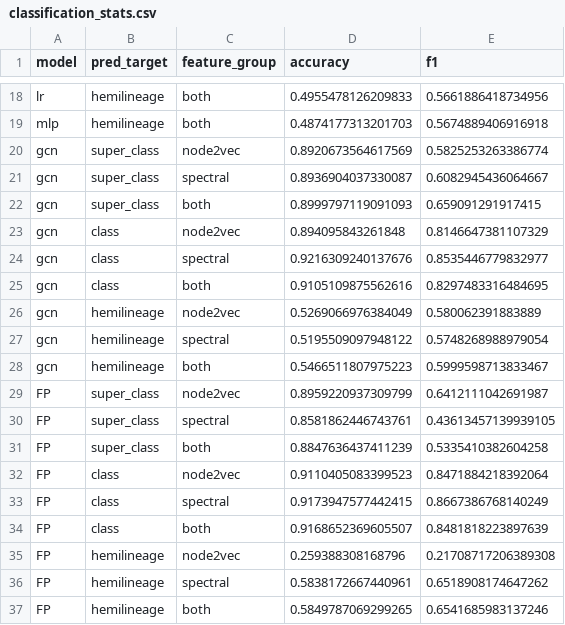
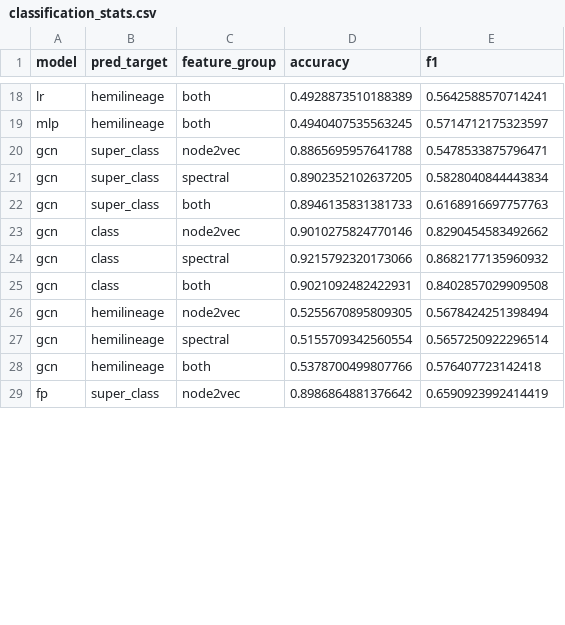
Before and after one commit to ernestoBocini/Drosophila-Brain-Wiring-Diagram-GAT, a CSV file: data/models/classification_stats.csv, drawn as a sheet; only a part is shown, gaps mark what is left out; removed rows and columns are numbered as before the commit, all else as after; the diff covers the shown part only; the diff names each change by its address in the sheet, - before the commit and + after, or states it on an @@ line.

```diff
--- a/data/models/classification_stats.csv
+++ b/data/models/classification_stats.csv
-D18 (accuracy): 0.4955478126209833
+D18 (accuracy): 0.4928873510188389
-E18 (f1): 0.5661886418734956
+E18 (f1): 0.5642588570714241
-D19 (accuracy): 0.4874177313201703
+D19 (accuracy): 0.4940407535563245
-E19 (f1): 0.5674889406916918
+E19 (f1): 0.5714712175323597
-D20 (accuracy): 0.8920673564617569
+D20 (accuracy): 0.8865695957641788
-E20 (f1): 0.5825253263386774
+E20 (f1): 0.5478533875796471
-D21 (accuracy): 0.8936904037330087
+D21 (accuracy): 0.8902352102637205
-E21 (f1): 0.6082945436064667
+E21 (f1): 0.5828040844443834
-D22 (accuracy): 0.8999797119091093
+D22 (accuracy): 0.8946135831381733
-E22 (f1): 0.659091291917415
+E22 (f1): 0.6168916697757763
-D23 (accuracy): 0.894095843261848
+D23 (accuracy): 0.9010275824770146
-E23 (f1): 0.8146647381107329
+E23 (f1): 0.8290454583492662
-D24 (accuracy): 0.9216309240137676
+D24 (accuracy): 0.9215792320173066
-E24 (f1): 0.8535446779832977
+E24 (f1): 0.8682177135960932
-D25 (accuracy): 0.9105109875562616
+D25 (accuracy): 0.9021092482422931
-E25 (f1): 0.8297483316484695
+E25 (f1): 0.8402857029909508
-D26 (accuracy): 0.5269066976384049
+D26 (accuracy): 0.5255670895809305
-E26 (f1): 0.580062391883889
+E26 (f1): 0.5678424251398494
-D27 (accuracy): 0.5195509097948122
+D27 (accuracy): 0.5155709342560554
-E27 (f1): 0.5748268988979054
+E27 (f1): 0.5657250922296514
-D28 (accuracy): 0.5466511807975223
+D28 (accuracy): 0.5378700499807766
-E28 (f1): 0.5999598713833467
+E28 (f1): 0.576407723142418
-row 29: FP | super_class | node2vec | 0.8959220937309799 | 0.6412111042691987
-row 30: FP | super_class | spectral | 0.8581862446743761 | 0.43613457139939105
-row 31: FP | super_class | both | 0.8847636437411239 | 0.5335410382604258
-row 32: FP | class | node2vec | 0.9110405083399523 | 0.8471884218392064
-row 33: FP | class | spectral | 0.9173947577442415 | 0.8667386768140249
-row 34: FP | class | both | 0.9168652369605507 | 0.8481818223897639
-row 35: FP | hemilineage | node2vec | 0.259388308168796 | 0.21708717206389308
-row 36: FP | hemilineage | spectral | 0.5838172667440961 | 0.6518908174647262
-row 37: FP | hemilineage | both | 0.5849787069299265 | 0.6541685983137246
+row 29: fp | super_class | node2vec | 0.8986864881376642 | 0.6590923992414419
```
Also changed, not shown: 8 added rows and 32 edited cells elsewhere in this file, 1 other file.
